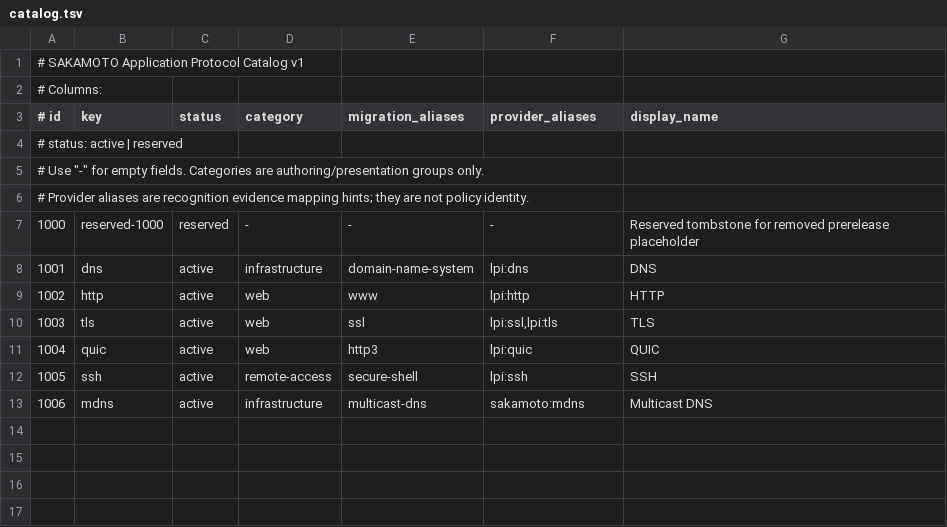
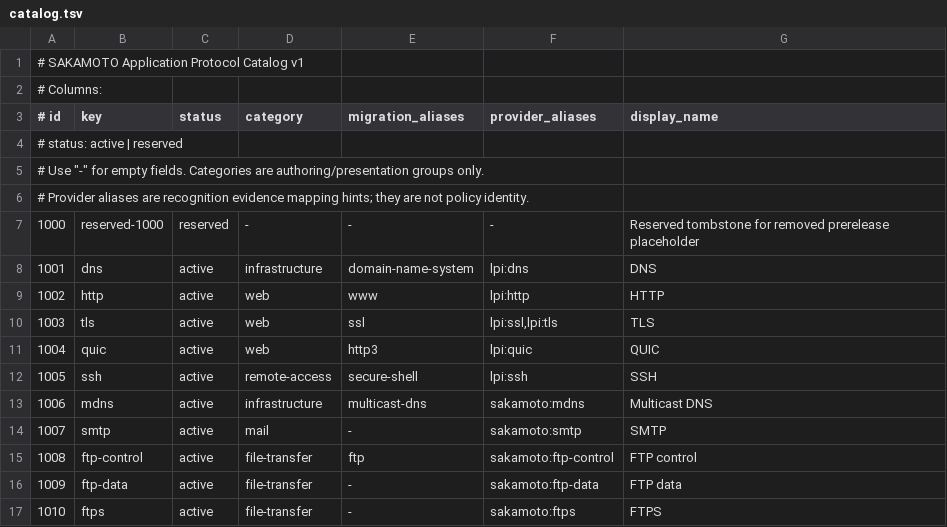
Before and after one commit to sakamoto-seiyaku/sakamoto-snort, a TSV file: resources/application-protocol-catalog/catalog.tsv, drawn as a sheet; the diff names each change by its address in the sheet, - before the commit and + after, or states it on an @@ line.

Commit message:
feat(lpi): add SMTP, FTP and FTPS rule recognition (SAKAMOTO-284)

```diff
--- a/resources/application-protocol-catalog/catalog.tsv
+++ b/resources/application-protocol-catalog/catalog.tsv
+row 14: 1007 | smtp | active | mail | - | sakamoto:smtp | SMTP
+row 15: 1008 | ftp-control | active | file-transfer | ftp | sakamoto:ftp-control | FTP control
+row 16: 1009 | ftp-data | active | file-transfer | - | sakamoto:ftp-data | FTP data
+row 17: 1010 | ftps | active | file-transfer | - | sakamoto:ftps | FTPS
```
Also changed, not shown: 18 other files.
